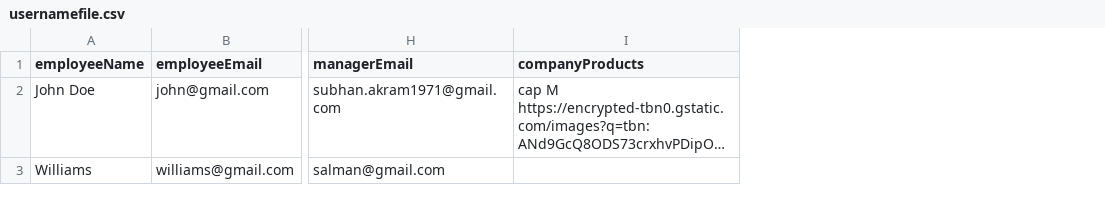
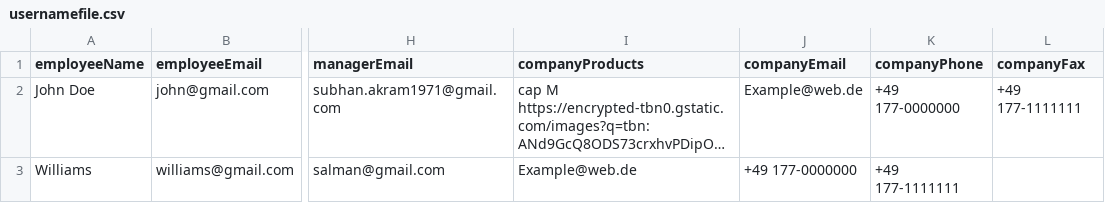
Before and after one commit to Syed-Hasnain-Askari/clothing-company-backend, a CSV file: uploads/usernamefile.csv, drawn as a sheet; only a part is shown, gaps mark what is left out; long unchanged cells end in …; the diff names each change by its address in the sheet, - before the commit and + after, or states it on an @@ line.

Commit message:
add getCompanyDetail route

```diff
--- a/uploads/usernamefile.csv
+++ b/uploads/usernamefile.csv
+column J (companyEmail), rows 2-3: Example@web.de | +49 177-0000000
+column K (companyPhone), rows 2-3: +49 177-0000000 | +49 177-1111111
+column L (companyFax), row 2: +49 177-1111111
-I3 (companyProducts): (empty)
+I3 (companyProducts): Example@web.de
```
Also changed, not shown: 6 other files.
